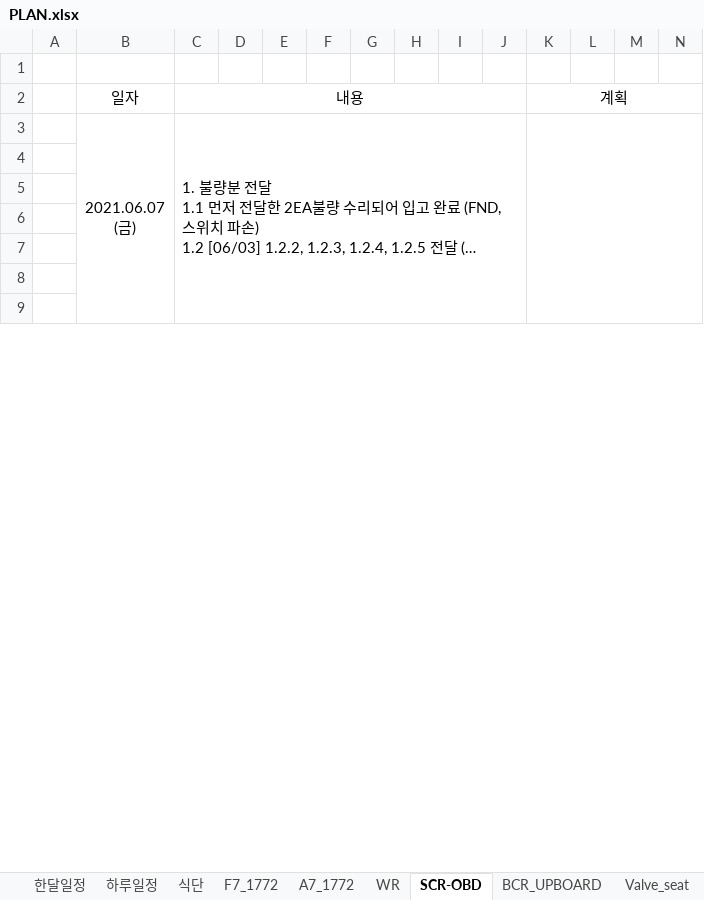
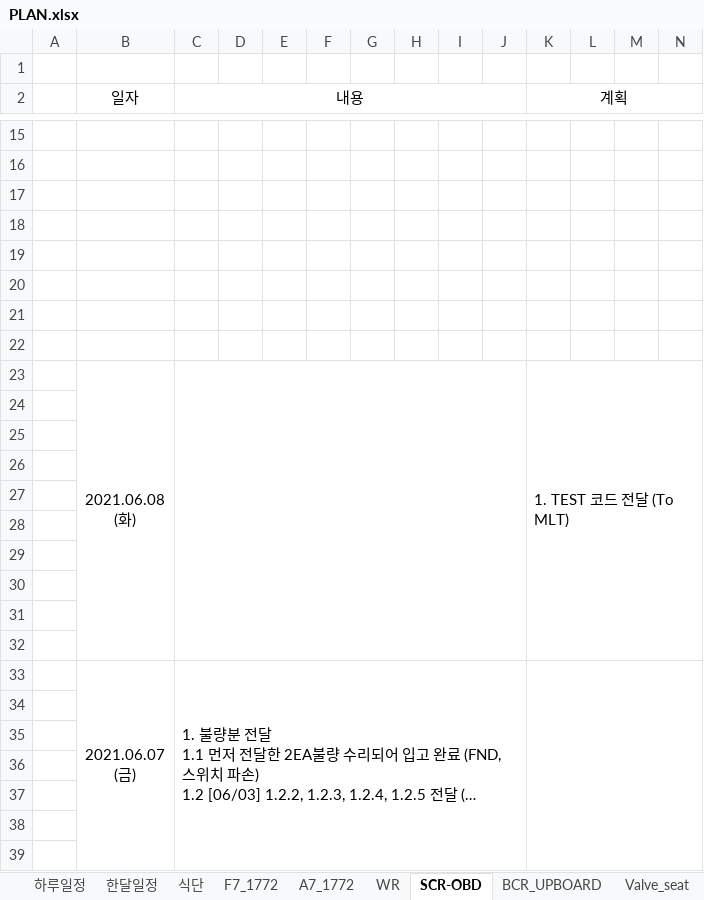
Before and after one commit to swan3708/plan, an Excel workbook: 2021년/PLAN.xlsx, sheet SCR-OBD, drawn as a sheet; only a part is shown, gaps mark what is left out; long unchanged cells end in …; values as stored, in another font and other column widths than the file's, no borders; charts and pictures not drawn; rows hold the shown columns only; ↵ is a line break in a cell; the diff covers the shown part only; the diff names each change by its address in the sheet, - before the commit and + after, or states it on an @@ line.

```diff
--- a/2021년/PLAN.xlsx (sheet SCR-OBD)
+++ b/2021년/PLAN.xlsx (sheet SCR-OBD)
@@ sheet tab order changed: 하루일정 | 한달일정 | 식단 | F7_1772 | A7_1772 | WR | SCR-OBD | BCR_UPBOARD | Valve_seat @@
+row 15: (empty)
+row 16: (empty)
+row 17: (empty)
+row 18: (empty)
+row 19: (empty)
+row 20: (empty)
+row 21: (empty)
+row 22: (empty)
+row 23:  | 2021.06.08 ↵ (화) |  |  |  |  |  |  |  |  | 1. TEST 코드 전달 (To MLT)
+row 24: (empty)
+row 25: (empty)
+row 26: (empty)
+row 27: (empty)
+row 28: (empty)
+row 29: (empty)
+row 30: (empty)
+row 31: (empty)
+row 32: (empty)
```
Also changed, not shown: 12 added rows elsewhere in this sheet, sheet 하루일정, sheet BCR_UPBOARD, sheet Altium 유지보수, sheet WR, sheet 기타, sheet Valve_seat, 2 more sheets, other sheet tabs, charts or pictures.
